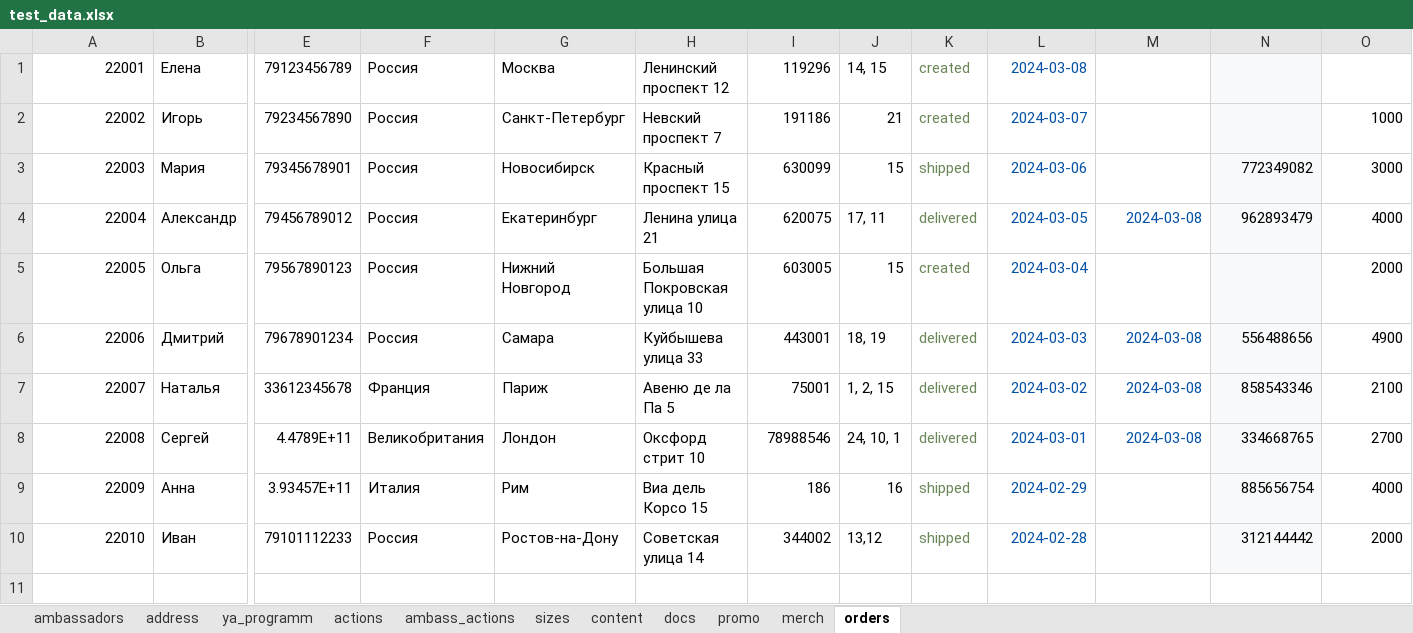
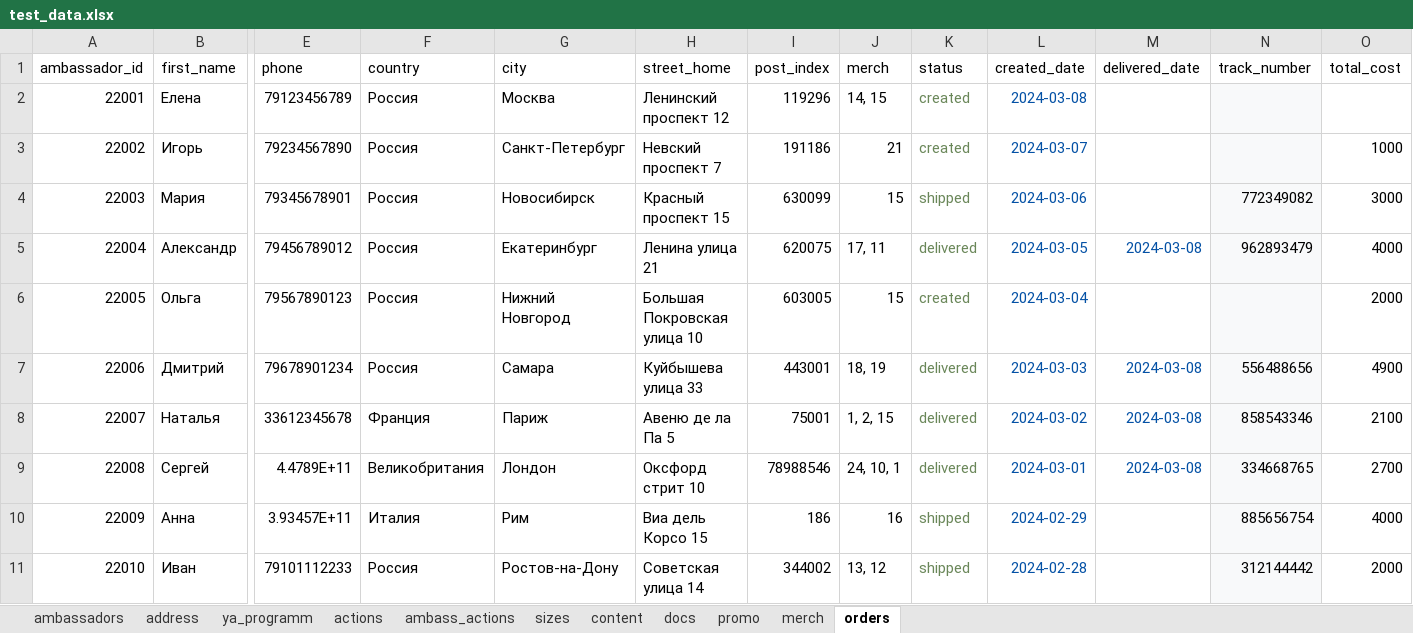
Before and after one commit to BittWizards/backend, an Excel workbook: backend/data/test_data.xlsx, sheet orders, drawn as a sheet; only a part is shown, gaps mark what is left out; values as stored, in another font and other column widths than the file's, no borders; addresses are those after the commit; rows hold the shown columns only; the diff names each change by its address in the sheet, - before the commit and + after, or states it on an @@ line.

```diff
--- a/backend/data/test_data.xlsx (sheet orders)
+++ b/backend/data/test_data.xlsx (sheet orders)
+row 1: ambassador_id | first_name | phone | country | city | street_home | post_index | merch | status | created_date | delivered_date | track_number | total_cost
-J11: 13,12
+J11: 13, 12
```
Also changed, not shown: sheet ambassadors, sheet actions, sheet content, sheet docs, sheet address, sheet sizes, 4 more sheets, 5 other files.
